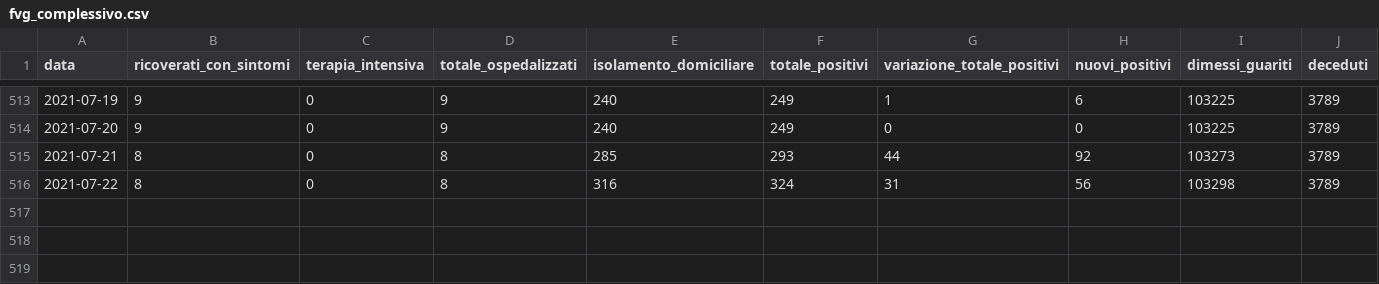
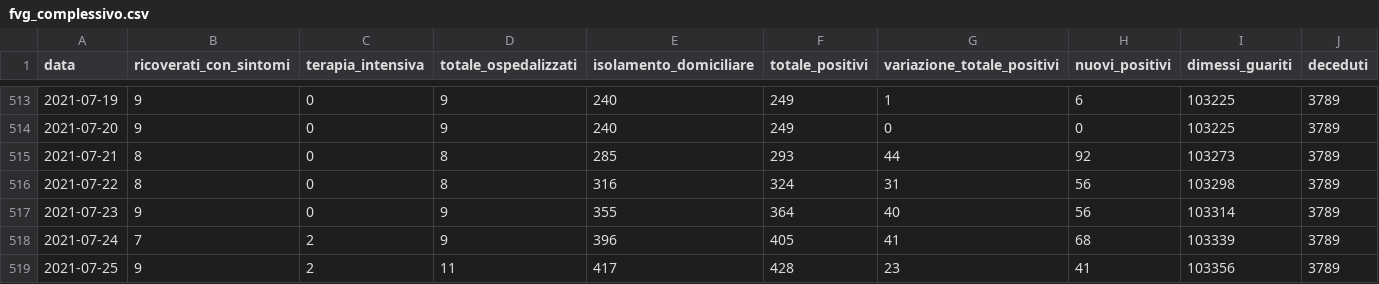
Before and after one commit to daniloderosa/fvg_covid, a CSV file: contagi/dati_regione/data/fvg_complessivo.csv, drawn as a sheet; only a part is shown, gaps mark what is left out; rows hold the shown columns only; the diff names each change by its address in the sheet, - before the commit and + after, or states it on an @@ line.

```diff
--- a/contagi/dati_regione/data/fvg_complessivo.csv
+++ b/contagi/dati_regione/data/fvg_complessivo.csv
+row 517: 2021-07-23 | 9 | 0 | 9 | 355 | 364 | 40 | 56 | 103314 | 3789
+row 518: 2021-07-24 | 7 | 2 | 9 | 396 | 405 | 41 | 68 | 103339 | 3789
+row 519: 2021-07-25 | 9 | 2 | 11 | 417 | 428 | 23 | 41 | 103356 | 3789
```
Also changed, not shown: contagi/dati_regione/data/fvg_last30days.csv, contagi/dati_regione/data/fvg_latest.csv, 5 other files.
